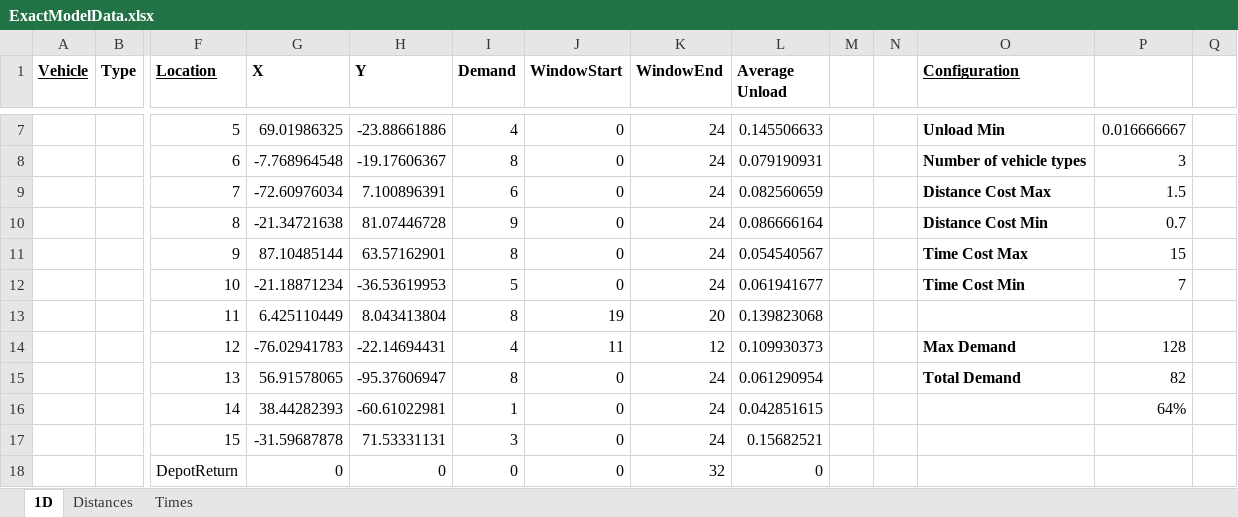
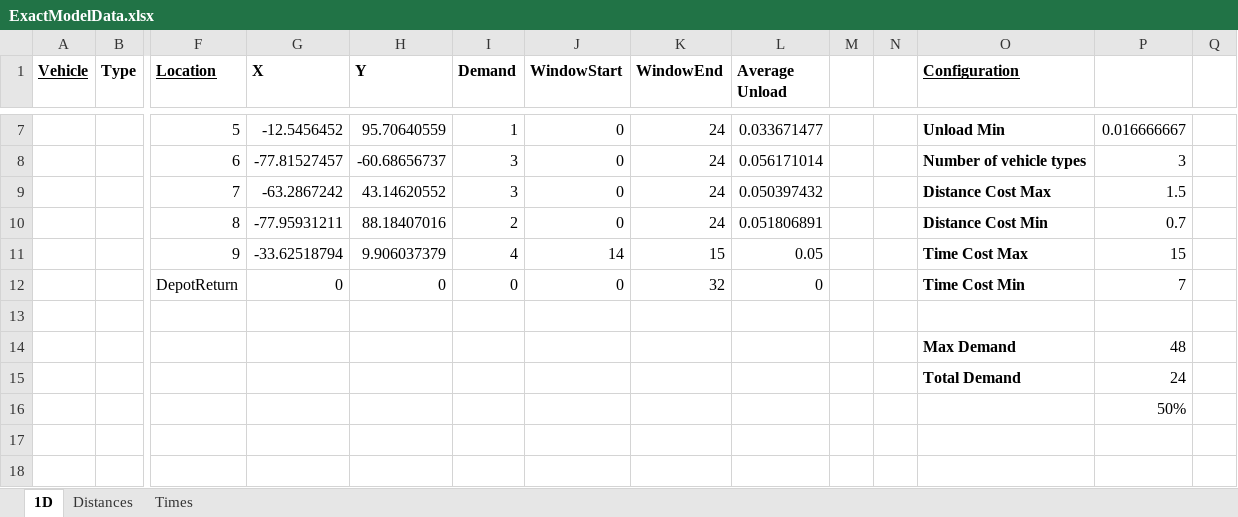
Before and after one commit to Greatmar2/Mathematical-Model-Implementation, an Excel workbook: ExactModelData.xlsx, sheet 1D, drawn as a sheet; only a part is shown, gaps mark what is left out; values as stored, in another font and other column widths than the file's, no borders; charts and pictures not drawn; removed rows and columns are numbered as before the commit, all else as after; rows hold the shown columns only; the diff covers the shown part only; the diff names each change by its address in the sheet, - before the commit and + after, or states it on an @@ line.

```diff
--- a/ExactModelData.xlsx (sheet 1D)
+++ b/ExactModelData.xlsx (sheet 1D)
-G7 (X): 69.01986325
+G7 (X): -12.5456452
-H7 (Y): -23.88661886
+H7 (Y): 95.70640559
-I7 (Demand): 4
+I7 (Demand): 1
-L7 (Average Unload): 0.145506633
+L7 (Average Unload): 0.033671477
-G8 (X): -7.768964548
+G8 (X): -77.81527457
-H8 (Y): -19.17606367
+H8 (Y): -60.68656737
-I8 (Demand): 8
+I8 (Demand): 3
-L8 (Average Unload): 0.079190931
+L8 (Average Unload): 0.056171014
-G9 (X): -72.60976034
+G9 (X): -63.2867242
-H9 (Y): 7.100896391
+H9 (Y): 43.14620552
-I9 (Demand): 6
+I9 (Demand): 3
-L9 (Average Unload): 0.082560659
+L9 (Average Unload): 0.050397432
-G10 (X): -21.34721638
+G10 (X): -77.95931211
-H10 (Y): 81.07446728
+H10 (Y): 88.18407016
-I10 (Demand): 9
+I10 (Demand): 2
-L10 (Average Unload): 0.086666164
+L10 (Average Unload): 0.051806891
-row 11:  |  | 9 | 87.10485144 | 63.57162901 | 8 | 0 | 24 | 0.054540567 |  |  | Time Cost Max | 15
-row 12:  |  | 10 | -21.18871234 | -36.53619953 | 5 | 0 | 24 | 0.061941677 |  |  | Time Cost Min | 7
-row 13:  |  | 11 | 6.425110449 | 8.043413804 | 8 | 19 | 20 | 0.139823068
-row 14:  |  | 12 | -76.02941783 | -22.14694431 | 4 | 11 | 12 | 0.109930373 |  |  | Max Demand | 128
-row 15:  |  | 13 | 56.91578065 | -95.37606947 | 8 | 0 | 24 | 0.061290954 |  |  | Total Demand | 82
-row 16:  |  | 14 | 38.44282393 | -60.61022981 | 1 | 0 | 24 | 0.042851615 |  |  |  | 64%
-row 17:  |  | 15 | -31.59687878 | 71.53331131 | 3 | 0 | 24 | 0.15682521
+row 11:  |  | 9 | -33.62518794 | 9.906037379 | 4 | 14 | 15 | 0.05 |  |  | Time Cost Max | 15
-O12 (Configuration): (empty)
+O12 (Configuration): Time Cost Min
-P12: (empty)
+P12: 7
+row 13: (empty)
+row 14:  |  |  |  |  |  |  |  |  |  |  | Max Demand | 48
+row 15:  |  |  |  |  |  |  |  |  |  |  | Total Demand | 24
+row 16:  |  |  |  |  |  |  |  |  |  |  |  | 50%
+row 17: (empty)
+row 18: (empty)
```
Also changed, not shown: 9 added rows, 2 removed rows and 31 edited cells elsewhere in this sheet, sheet Times, sheet Distances, formulas that keep their value, charts or pictures, 6 3 - Example/ExactModelData.xlsx, Solve Times Summary.xlsx, 3 other files.
